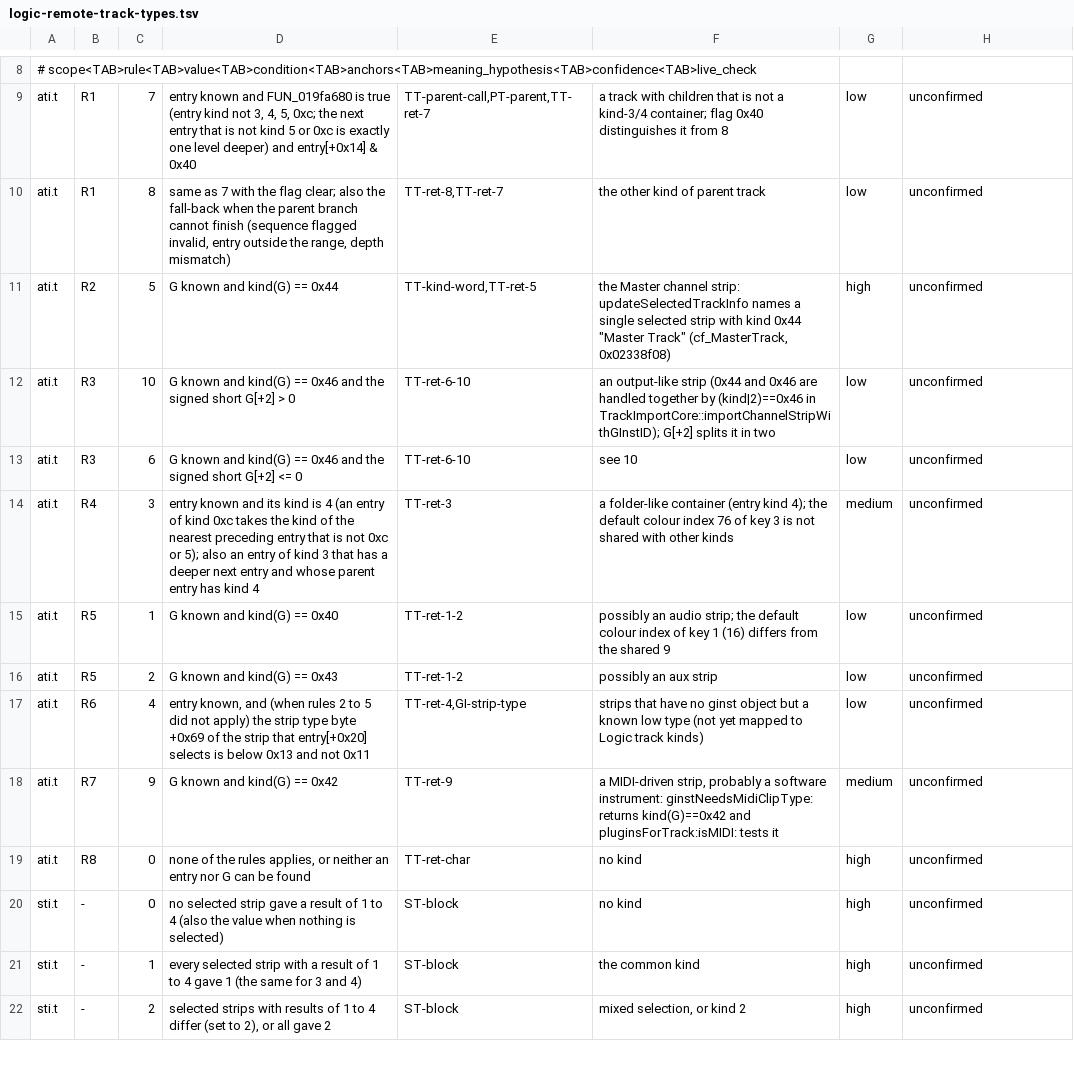
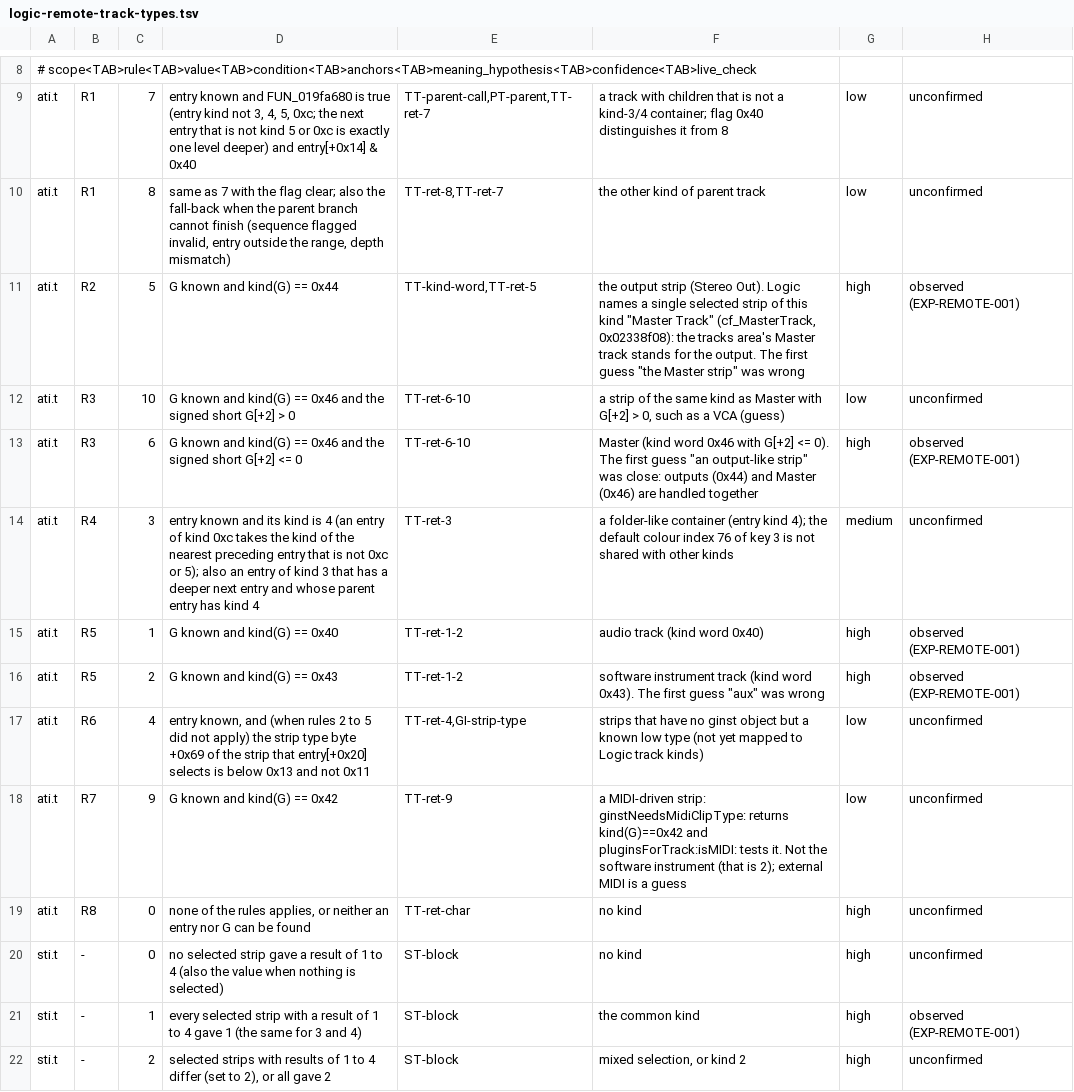
Before and after one commit to uniuninaruru/logic-pro-ctl, a TSV file: Research/protocol/logic-remote-track-types.tsv, drawn as a sheet; only a part is shown, gaps mark what is left out; the diff covers the shown part only.

```diff
--- a/Research/protocol/logic-remote-track-types.tsv
+++ b/Research/protocol/logic-remote-track-types.tsv
@@ -10,13 +10,13 @@ ati.t	R1	7	entry known and FUN_019fa680 is true (entry kind not 3, 4, 5, 0xc; th
 ati.t	R1	8	same as 7 with the flag clear; also the fall-back when the parent branch cannot finish (sequence flagged invalid, entry outside the range, depth mismatch)	TT-ret-8,TT-ret-7	the other kind of parent track	low	unconfirmed
-ati.t	R2	5	G known and kind(G) == 0x44	TT-kind-word,TT-ret-5	the Master channel strip: updateSelectedTrackInfo names a single selected strip with kind 0x44 "Master Track" (cf_MasterTrack, 0x02338f08)	high	unconfirmed
-ati.t	R3	10	G known and kind(G) == 0x46 and the signed short G[+2] > 0	TT-ret-6-10	an output-like strip (0x44 and 0x46 are handled together by (kind|2)==0x46 in TrackImportCore::importChannelStripWithGInstID); G[+2] splits it in two	low	unconfirmed
-ati.t	R3	6	G known and kind(G) == 0x46 and the signed short G[+2] <= 0	TT-ret-6-10	see 10	low	unconfirmed
+ati.t	R2	5	G known and kind(G) == 0x44	TT-kind-word,TT-ret-5	the output strip (Stereo Out). Logic names a single selected strip of this kind "Master Track" (cf_MasterTrack, 0x02338f08): the tracks area's Master track stands for the output. The first guess "the Master strip" was wrong	high	observed (EXP-REMOTE-001)
+ati.t	R3	10	G known and kind(G) == 0x46 and the signed short G[+2] > 0	TT-ret-6-10	a strip of the same kind as Master with G[+2] > 0, such as a VCA (guess)	low	unconfirmed
+ati.t	R3	6	G known and kind(G) == 0x46 and the signed short G[+2] <= 0	TT-ret-6-10	Master (kind word 0x46 with G[+2] <= 0). The first guess "an output-like strip" was close: outputs (0x44) and Master (0x46) are handled together	high	observed (EXP-REMOTE-001)
 ati.t	R4	3	entry known and its kind is 4 (an entry of kind 0xc takes the kind of the nearest preceding entry that is not 0xc or 5); also an entry of kind 3 that has a deeper next entry and whose parent entry has kind 4	TT-ret-3	a folder-like container (entry kind 4); the default colour index 76 of key 3 is not shared with other kinds	medium	unconfirmed
-ati.t	R5	1	G known and kind(G) == 0x40	TT-ret-1-2	possibly an audio strip; the default colour index of key 1 (16) differs from the shared 9	low	unconfirmed
-ati.t	R5	2	G known and kind(G) == 0x43	TT-ret-1-2	possibly an aux strip	low	unconfirmed
+ati.t	R5	1	G known and kind(G) == 0x40	TT-ret-1-2	audio track (kind word 0x40)	high	observed (EXP-REMOTE-001)
+ati.t	R5	2	G known and kind(G) == 0x43	TT-ret-1-2	software instrument track (kind word 0x43). The first guess "aux" was wrong	high	observed (EXP-REMOTE-001)
 ati.t	R6	4	entry known, and (when rules 2 to 5 did not apply) the strip type byte +0x69 of the strip that entry[+0x20] selects is below 0x13 and not 0x11	TT-ret-4,GI-strip-type	strips that have no ginst object but a known low type (not yet mapped to Logic track kinds)	low	unconfirmed
-ati.t	R7	9	G known and kind(G) == 0x42	TT-ret-9	a MIDI-driven strip, probably a software instrument: ginstNeedsMidiClipType: returns kind(G)==0x42 and pluginsForTrack:isMIDI: tests it	medium	unconfirmed
+ati.t	R7	9	G known and kind(G) == 0x42	TT-ret-9	a MIDI-driven strip: ginstNeedsMidiClipType: returns kind(G)==0x42 and pluginsForTrack:isMIDI: tests it. Not the software instrument (that is 2); external MIDI is a guess	low	unconfirmed
 ati.t	R8	0	none of the rules applies, or neither an entry nor G can be found	TT-ret-char	no kind	high	unconfirmed
 sti.t	-	0	no selected strip gave a result of 1 to 4 (also the value when nothing is selected)	ST-block	no kind	high	unconfirmed
-sti.t	-	1	every selected strip with a result of 1 to 4 gave 1 (the same for 3 and 4)	ST-block	the common kind	high	unconfirmed
+sti.t	-	1	every selected strip with a result of 1 to 4 gave 1 (the same for 3 and 4)	ST-block	the common kind	high	observed (EXP-REMOTE-001)
 sti.t	-	2	selected strips with results of 1 to 4 differ (set to 2), or all gave 2	ST-block	mixed selection, or kind 2	high	unconfirmed
```
Also changed, not shown: 11 edited cells elsewhere in this file, Research/protocol/logic-remote-colour-bytes.tsv, Research/protocol/support-matrix.tsv, 21 other files.
